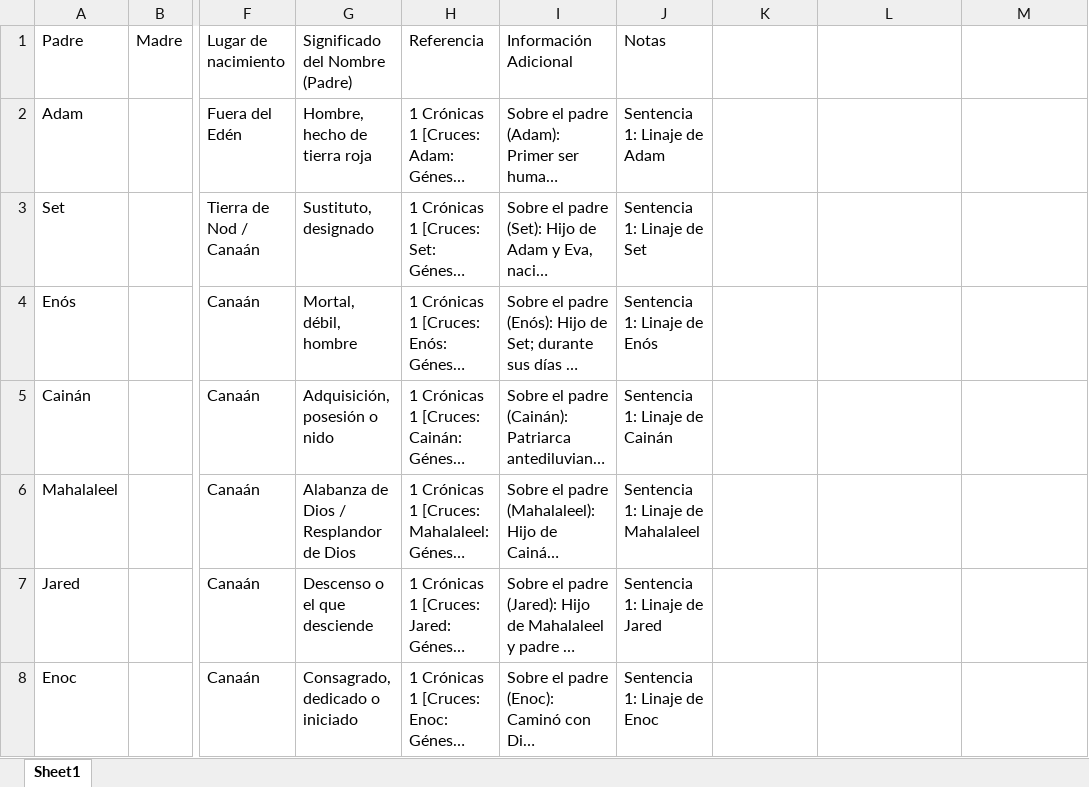
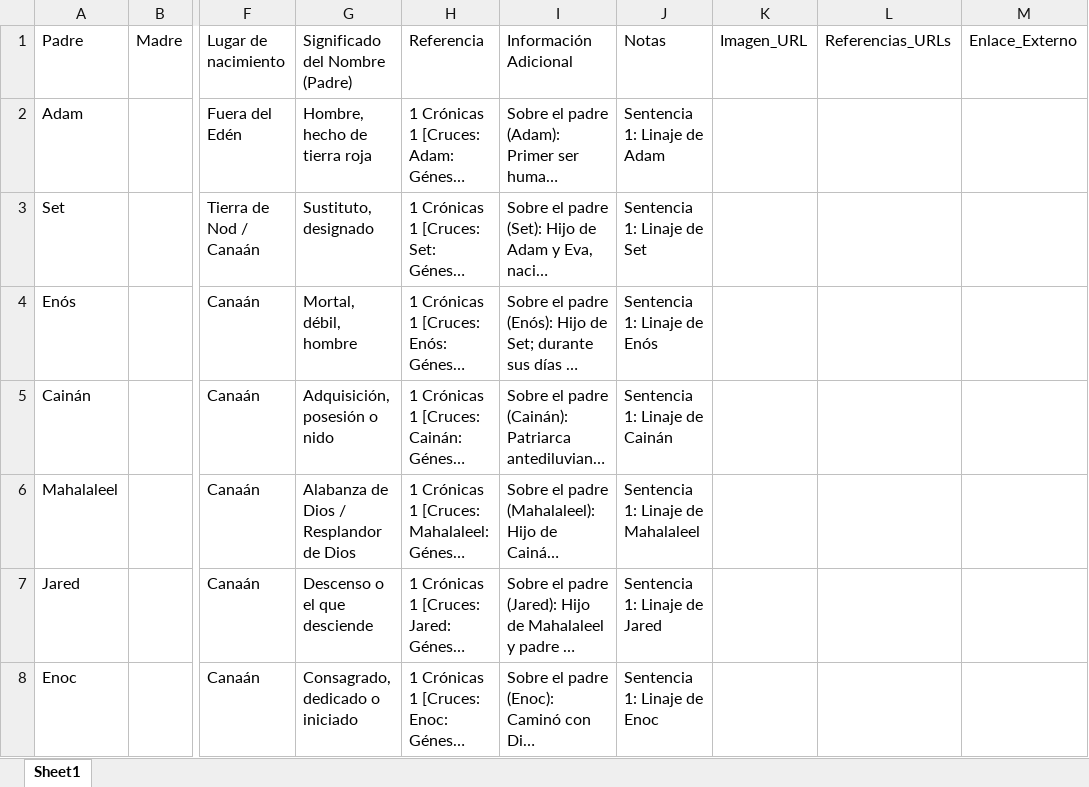
Before and after one commit to JPuntoB/genealogia-biblica, an Excel workbook: genealogia_organizada.xlsx, sheet Sheet1, drawn as a sheet; only a part is shown, gaps mark what is left out; long unchanged cells end in …; values as stored, in another font and other column widths than the file's, no borders; the diff names each change by its address in the sheet, - before the commit and + after, or states it on an @@ line.

```diff
--- a/genealogia_organizada.xlsx (sheet Sheet1)
+++ b/genealogia_organizada.xlsx (sheet Sheet1)
-K1: (empty)
+K1: Imagen_URL
-L1: (empty)
+L1: Referencias_URLs
-M1: (empty)
+M1: Enlace_Externo
```
Also changed, not shown: 11 other files.
